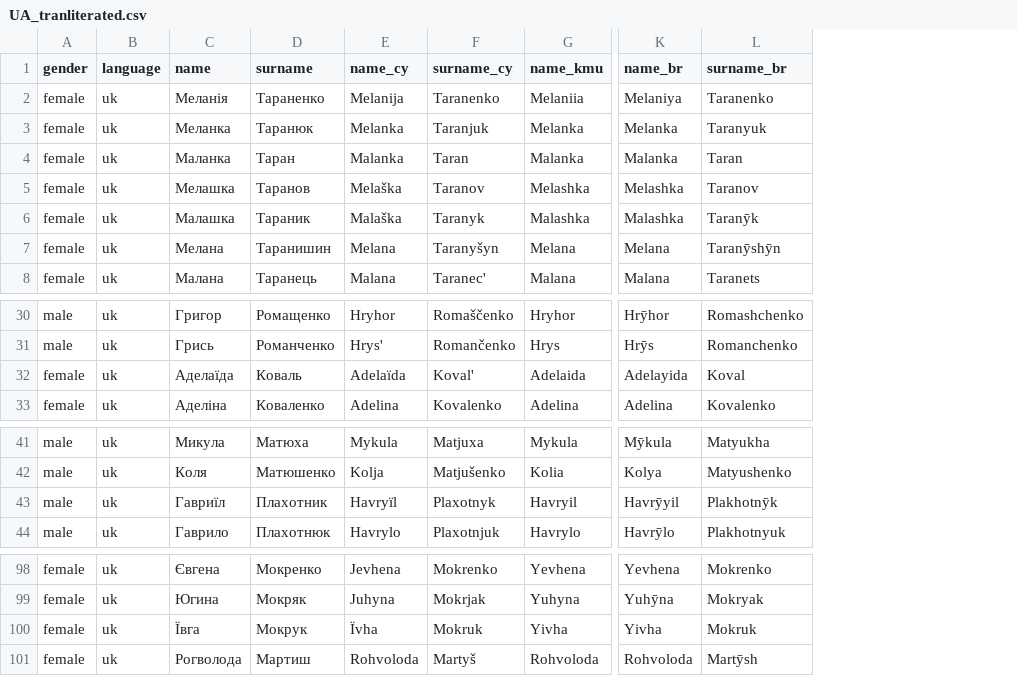
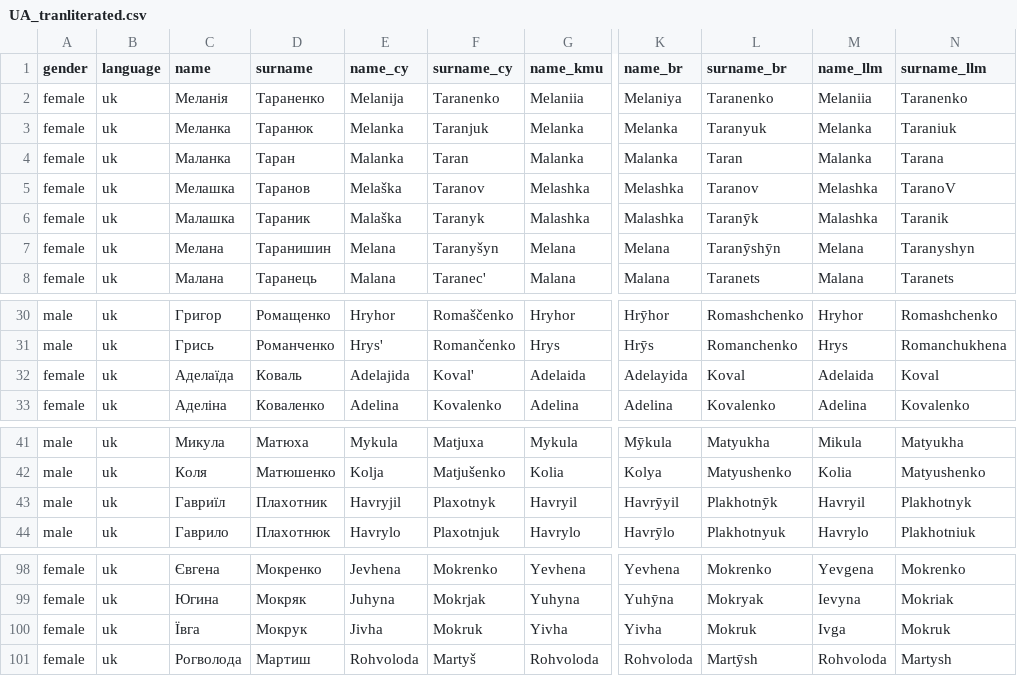
Before and after one commit to Lyreck/BAMF_duplication, a CSV file: UA_tranliterated.csv, drawn as a sheet; only a part is shown, gaps mark what is left out; the diff names each change by its address in the sheet, - before the commit and + after, or states it on an @@ line.

Commit message:
add new version of HTML with flask server, and add llm transliteration to dataset

```diff
--- a/UA_tranliterated.csv
+++ b/UA_tranliterated.csv
+column M (name_llm), rows 2-8: Melaniia | Melanka | Malanka | Melashka | Malashka | Melana | Malana; rows 30-33: Hryhor | Hrys | Adelaida | Adelina; rows 41-44: Mikula | Kolia | Havryil | Havrylo; rows 98-101: Yevgena | Ievyna | Ivga | Rohvoloda
+column N (surname_llm), rows 2-8: Taranenko | Taraniuk | Tarana | TaranoV | Taranik | Taranyshyn | Taranets; rows 30-33: Romashchenko | Romanchukhena | Koval | Kovalenko; rows 41-44: Matyukha | Matyushenko | Plakhotnyk | Plakhotniuk; rows 98-101: Mokrenko | Mokriak | Mokruk | Martysh
-E32 (name_cy): Adelaïda
+E32 (name_cy): Adelajida
-E43 (name_cy): Havryïl
+E43 (name_cy): Havryjil
-E100 (name_cy): Ïvha
+E100 (name_cy): Jivha
```
Also changed, not shown: 6 other files.
